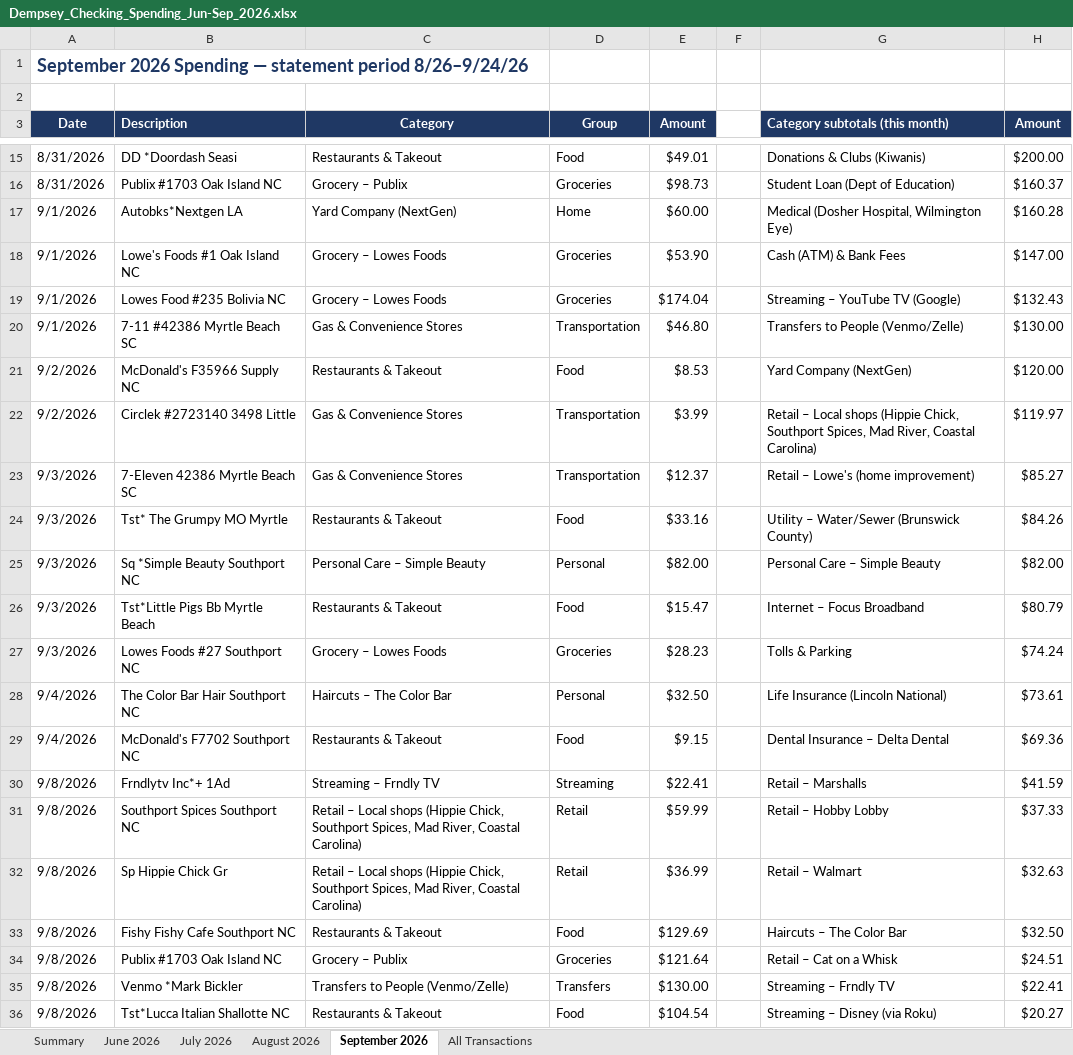
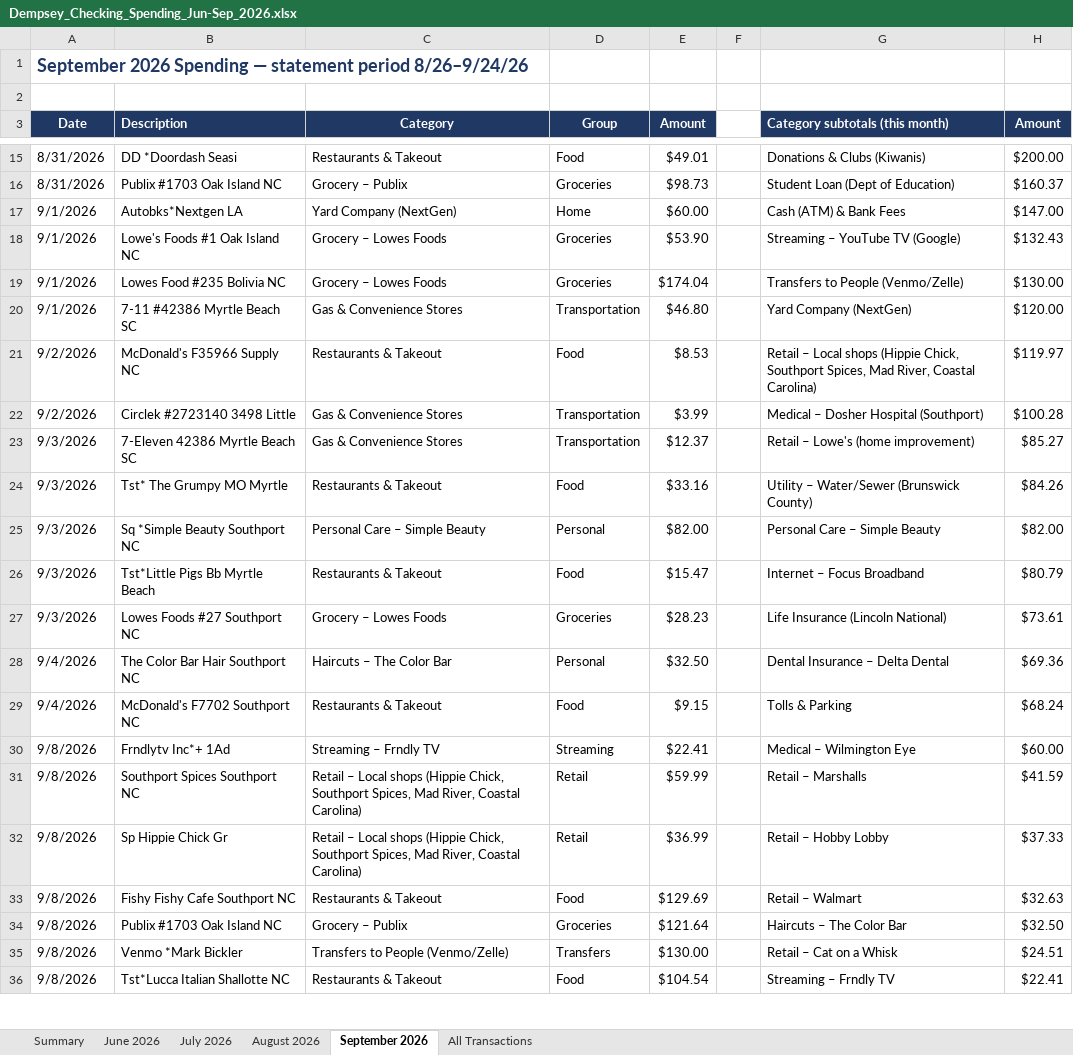
Before and after one commit to MktgCAP/Searchlight-YTD-Analysis, an Excel workbook: Dempsey_Checking_Spending_Jun-Sep_2026.xlsx, sheet September 2026, drawn as a sheet; only a part is shown, gaps mark what is left out; values as stored, in another font and other column widths than the file's, no borders; the diff covers the shown part only; the diff names each change by its address in the sheet, - before the commit and + after, or states it on an @@ line.

```diff
--- a/Dempsey_Checking_Spending_Jun-Sep_2026.xlsx (sheet September 2026)
+++ b/Dempsey_Checking_Spending_Jun-Sep_2026.xlsx (sheet September 2026)
-G17 (Category subtotals (this month)): Medical (Dosher Hospital, Wilmington Eye)
+G17 (Category subtotals (this month)): Cash (ATM) & Bank Fees
-H17 (Amount): $160.28
+H17 (Amount): $147.00
-G18 (Category subtotals (this month)): Cash (ATM) & Bank Fees
+G18 (Category subtotals (this month)): Streaming – YouTube TV (Google)
-H18 (Amount): $147.00
+H18 (Amount): $132.43
-G19 (Category subtotals (this month)): Streaming – YouTube TV (Google)
+G19 (Category subtotals (this month)): Transfers to People (Venmo/Zelle)
-H19 (Amount): $132.43
+H19 (Amount): $130.00
-G20 (Category subtotals (this month)): Transfers to People (Venmo/Zelle)
+G20 (Category subtotals (this month)): Yard Company (NextGen)
-H20 (Amount): $130.00
+H20 (Amount): $120.00
-G21 (Category subtotals (this month)): Yard Company (NextGen)
+G21 (Category subtotals (this month)): Retail – Local shops (Hippie Chick, Southport Spices, Mad River, Coastal Carolina)
-H21 (Amount): $120.00
+H21 (Amount): $119.97
-G22 (Category subtotals (this month)): Retail – Local shops (Hippie Chick, Southport Spices, Mad River, Coastal Carolina)
+G22 (Category subtotals (this month)): Medical – Dosher Hospital (Southport)
-H22 (Amount): $119.97
+H22 (Amount): $100.28
-G27 (Category subtotals (this month)): Tolls & Parking
+G27 (Category subtotals (this month)): Life Insurance (Lincoln National)
-H27 (Amount): $74.24
+H27 (Amount): $73.61
-G28 (Category subtotals (this month)): Life Insurance (Lincoln National)
+G28 (Category subtotals (this month)): Dental Insurance – Delta Dental
-H28 (Amount): $73.61
+H28 (Amount): $69.36
-G29 (Category subtotals (this month)): Dental Insurance – Delta Dental
+G29 (Category subtotals (this month)): Tolls & Parking
-H29 (Amount): $69.36
+H29 (Amount): $68.24
-G30 (Category subtotals (this month)): Retail – Marshalls
+G30 (Category subtotals (this month)): Medical – Wilmington Eye
-H30 (Amount): $41.59
+H30 (Amount): $60.00
-G31 (Category subtotals (this month)): Retail – Hobby Lobby
+G31 (Category subtotals (this month)): Retail – Marshalls
-H31 (Amount): $37.33
+H31 (Amount): $41.59
-G32 (Category subtotals (this month)): Retail – Walmart
+G32 (Category subtotals (this month)): Retail – Hobby Lobby
-H32 (Amount): $32.63
+H32 (Amount): $37.33
-G33 (Category subtotals (this month)): Haircuts – The Color Bar
+G33 (Category subtotals (this month)): Retail – Walmart
-H33 (Amount): $32.50
+H33 (Amount): $32.63
-G34 (Category subtotals (this month)): Retail – Cat on a Whisk
+G34 (Category subtotals (this month)): Haircuts – The Color Bar
-H34 (Amount): $24.51
+H34 (Amount): $32.50
-G35 (Category subtotals (this month)): Streaming – Frndly TV
+G35 (Category subtotals (this month)): Retail – Cat on a Whisk
-H35 (Amount): $22.41
+H35 (Amount): $24.51
-G36 (Category subtotals (this month)): Streaming – Disney (via Roku)
+G36 (Category subtotals (this month)): Streaming – Frndly TV
-H36 (Amount): $20.27
+H36 (Amount): $22.41
```
Also changed, not shown: 25 edited cells and cell formats elsewhere in this sheet, sheet Summary, sheet July 2026, sheet All Transactions, sheet August 2026, formulas that keep their value.
